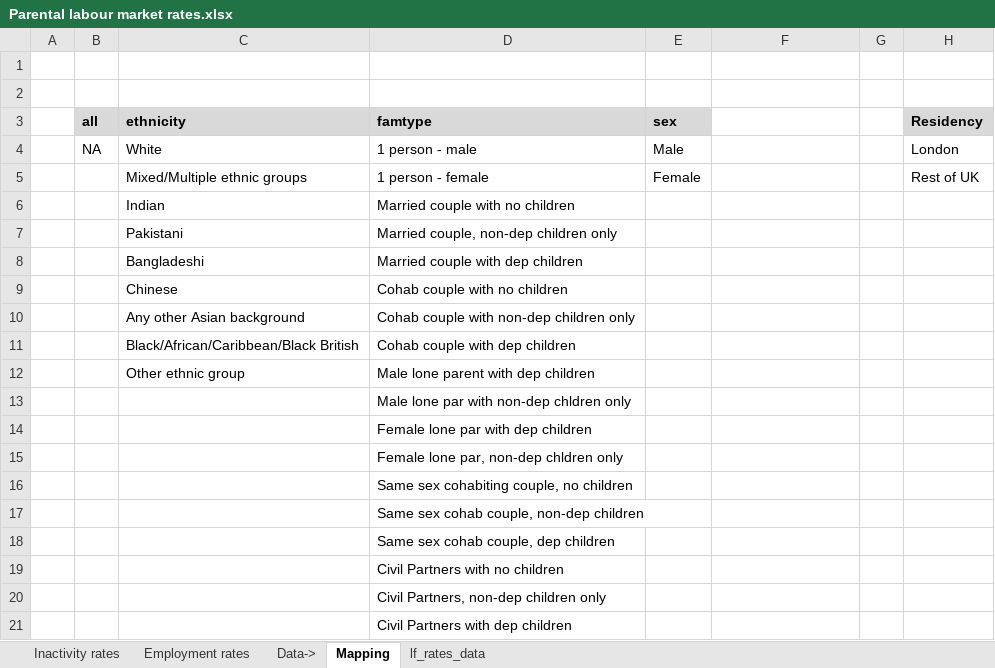
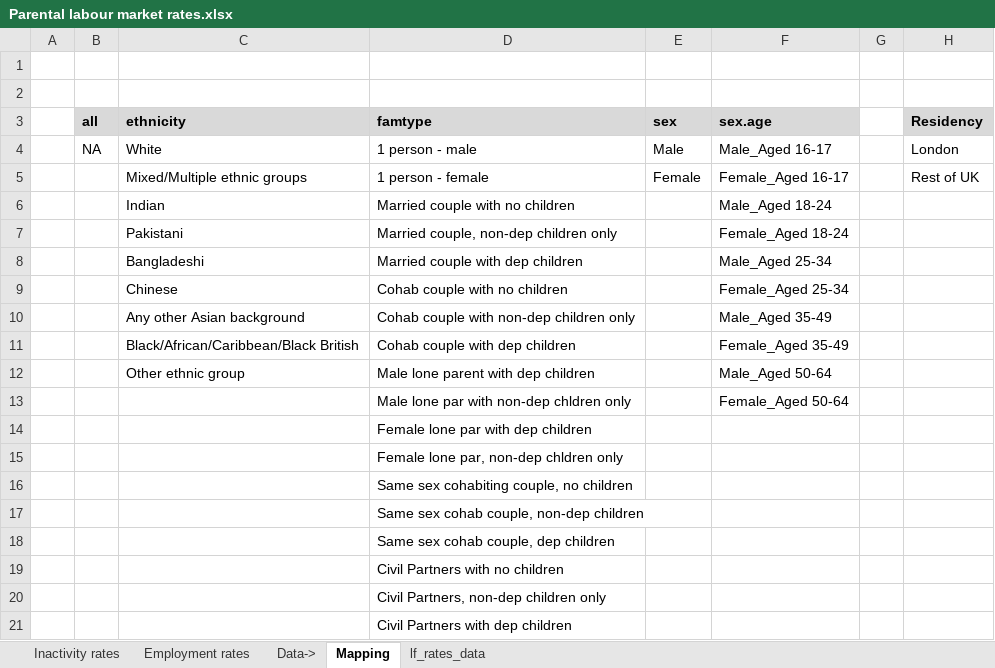
Before and after one commit to ammar-gla/childcare, an Excel workbook: OUTPUT/DATA/Parental labour market rates.xlsx, sheet Mapping, drawn as a sheet; values as stored, in another font and other column widths than the file's, no borders; the diff names each change by its address in the sheet, - before the commit and + after, or states it on an @@ line.

```diff
--- a/OUTPUT/DATA/Parental labour market rates.xlsx (sheet Mapping)
+++ b/OUTPUT/DATA/Parental labour market rates.xlsx (sheet Mapping)
-F3: (empty)
+F3: sex.age
-F3 fill: none
+F3 fill: #D9D9D9
-F4 (sex.age): (empty)
+F4 (sex.age): Male_Aged 16-17
-F5 (sex.age): (empty)
+F5 (sex.age): Female_Aged 16-17
-F6 (sex.age): (empty)
+F6 (sex.age): Male_Aged 18-24
-F7 (sex.age): (empty)
+F7 (sex.age): Female_Aged 18-24
-F8 (sex.age): (empty)
+F8 (sex.age): Male_Aged 25-34
-F9 (sex.age): (empty)
+F9 (sex.age): Female_Aged 25-34
-F10 (sex.age): (empty)
+F10 (sex.age): Male_Aged 35-49
-F11 (sex.age): (empty)
+F11 (sex.age): Female_Aged 35-49
-F12 (sex.age): (empty)
+F12 (sex.age): Male_Aged 50-64
-F13 (sex.age): (empty)
+F13 (sex.age): Female_Aged 50-64
```
Also changed, not shown: sheet lf_rates_data, sheet Inactivity rates, sheet Employment rates, hidden cells, 3 other files.
